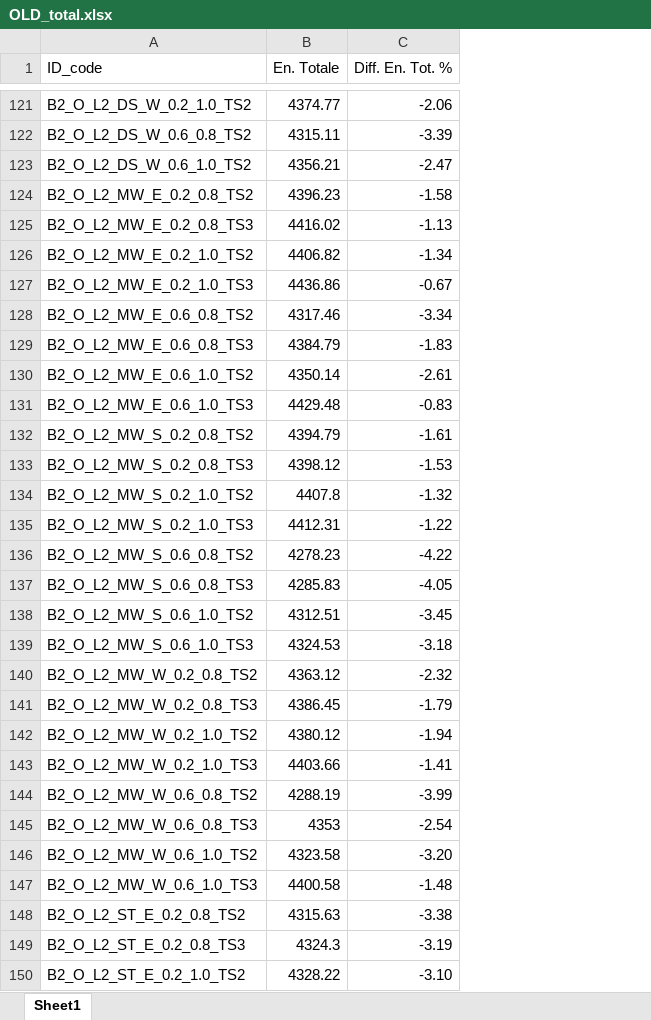
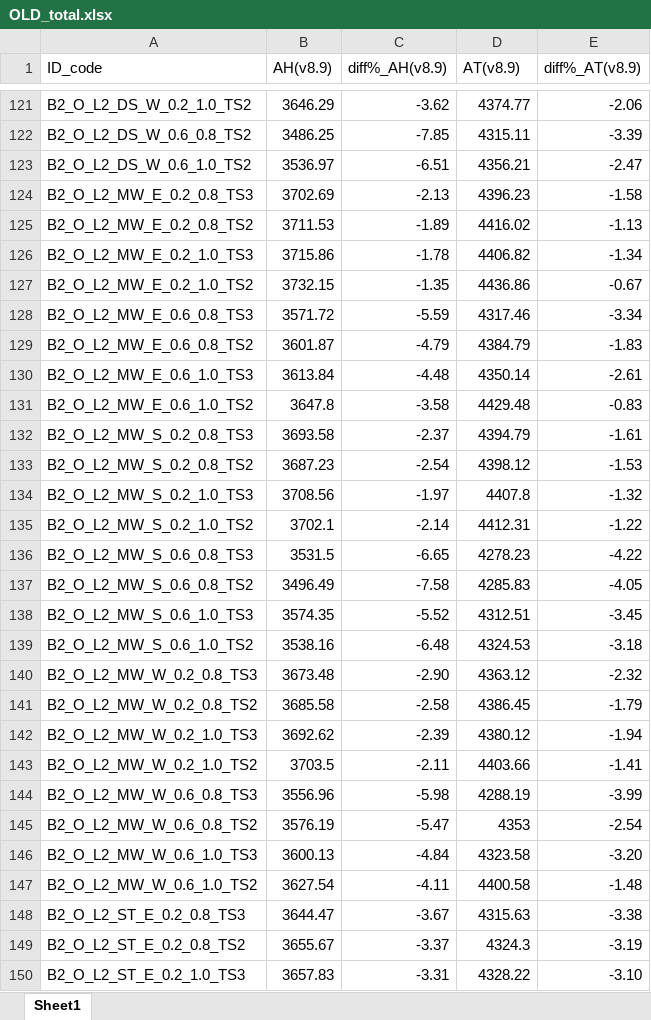
Before and after one commit to andregraff/Thesis_Python, an Excel workbook: OLD_total.xlsx, sheet Sheet1, drawn as a sheet; only a part is shown, gaps mark what is left out; values as stored, in another font and other column widths than the file's, no borders; table styles not drawn; addresses are those after the commit; the diff covers the shown part only; the diff names each change by its address in the sheet, - before the commit and + after, or states it on an @@ line.

```diff
--- a/OLD_total.xlsx (sheet Sheet1)
+++ b/OLD_total.xlsx (sheet Sheet1)
+column B (AH(v8.9)), rows 121-150: 3646.29 | 3486.25 | 3536.97 | 3702.69 | 3711.53 | 3715.86 | 3732.15 | 3571.72 | 3601.87 | 3613.84 | 3647.8 | 3693.58 | 3687.23 | 3708.56 | 3702.1 | 3531.5 | 3496.49 | 3574.35 | 3538.16 | 3673.48 | 3685.58 | 3692.62 | 3703.5 | 3556.96 | 3576.19 | 3600.13 | 3627.54 | 3644.47 | 3655.67 | 3657.83
+column C (diff%_AH(v8.9)), rows 121-150: -3.62 | -7.85 | -6.51 | -2.13 | -1.89 | -1.78 | -1.35 | -5.59 | -4.79 | -4.48 | -3.58 | -2.37 | -2.54 | -1.97 | -2.14 | -6.65 | -7.58 | -5.52 | -6.48 | -2.90 | -2.58 | -2.39 | -2.11 | -5.98 | -5.47 | -4.84 | -4.11 | -3.67 | -3.37 | -3.31
-D1: En. Totale
+D1: AT(v8.9)
-E1: Diff. En. Tot. %
+E1: diff%_AT(v8.9)
-A124 (ID_code): B2_O_L2_MW_E_0.2_0.8_TS2
+A124 (ID_code): B2_O_L2_MW_E_0.2_0.8_TS3
-A125 (ID_code): B2_O_L2_MW_E_0.2_0.8_TS3
+A125 (ID_code): B2_O_L2_MW_E_0.2_0.8_TS2
-A126 (ID_code): B2_O_L2_MW_E_0.2_1.0_TS2
+A126 (ID_code): B2_O_L2_MW_E_0.2_1.0_TS3
-A127 (ID_code): B2_O_L2_MW_E_0.2_1.0_TS3
+A127 (ID_code): B2_O_L2_MW_E_0.2_1.0_TS2
-A128 (ID_code): B2_O_L2_MW_E_0.6_0.8_TS2
+A128 (ID_code): B2_O_L2_MW_E_0.6_0.8_TS3
-A129 (ID_code): B2_O_L2_MW_E_0.6_0.8_TS3
+A129 (ID_code): B2_O_L2_MW_E_0.6_0.8_TS2
-A130 (ID_code): B2_O_L2_MW_E_0.6_1.0_TS2
+A130 (ID_code): B2_O_L2_MW_E_0.6_1.0_TS3
-A131 (ID_code): B2_O_L2_MW_E_0.6_1.0_TS3
+A131 (ID_code): B2_O_L2_MW_E_0.6_1.0_TS2
-A132 (ID_code): B2_O_L2_MW_S_0.2_0.8_TS2
+A132 (ID_code): B2_O_L2_MW_S_0.2_0.8_TS3
-A133 (ID_code): B2_O_L2_MW_S_0.2_0.8_TS3
+A133 (ID_code): B2_O_L2_MW_S_0.2_0.8_TS2
-A134 (ID_code): B2_O_L2_MW_S_0.2_1.0_TS2
+A134 (ID_code): B2_O_L2_MW_S_0.2_1.0_TS3
-A135 (ID_code): B2_O_L2_MW_S_0.2_1.0_TS3
+A135 (ID_code): B2_O_L2_MW_S_0.2_1.0_TS2
-A136 (ID_code): B2_O_L2_MW_S_0.6_0.8_TS2
+A136 (ID_code): B2_O_L2_MW_S_0.6_0.8_TS3
-A137 (ID_code): B2_O_L2_MW_S_0.6_0.8_TS3
+A137 (ID_code): B2_O_L2_MW_S_0.6_0.8_TS2
-A138 (ID_code): B2_O_L2_MW_S_0.6_1.0_TS2
+A138 (ID_code): B2_O_L2_MW_S_0.6_1.0_TS3
-A139 (ID_code): B2_O_L2_MW_S_0.6_1.0_TS3
+A139 (ID_code): B2_O_L2_MW_S_0.6_1.0_TS2
-A140 (ID_code): B2_O_L2_MW_W_0.2_0.8_TS2
+A140 (ID_code): B2_O_L2_MW_W_0.2_0.8_TS3
-A141 (ID_code): B2_O_L2_MW_W_0.2_0.8_TS3
+A141 (ID_code): B2_O_L2_MW_W_0.2_0.8_TS2
-A142 (ID_code): B2_O_L2_MW_W_0.2_1.0_TS2
+A142 (ID_code): B2_O_L2_MW_W_0.2_1.0_TS3
-A143 (ID_code): B2_O_L2_MW_W_0.2_1.0_TS3
+A143 (ID_code): B2_O_L2_MW_W_0.2_1.0_TS2
-A144 (ID_code): B2_O_L2_MW_W_0.6_0.8_TS2
+A144 (ID_code): B2_O_L2_MW_W_0.6_0.8_TS3
-A145 (ID_code): B2_O_L2_MW_W_0.6_0.8_TS3
+A145 (ID_code): B2_O_L2_MW_W_0.6_0.8_TS2
-A146 (ID_code): B2_O_L2_MW_W_0.6_1.0_TS2
+A146 (ID_code): B2_O_L2_MW_W_0.6_1.0_TS3
-A147 (ID_code): B2_O_L2_MW_W_0.6_1.0_TS3
+A147 (ID_code): B2_O_L2_MW_W_0.6_1.0_TS2
-A148 (ID_code): B2_O_L2_ST_E_0.2_0.8_TS2
+A148 (ID_code): B2_O_L2_ST_E_0.2_0.8_TS3
-A149 (ID_code): B2_O_L2_ST_E_0.2_0.8_TS3
+A149 (ID_code): B2_O_L2_ST_E_0.2_0.8_TS2
-A150 (ID_code): B2_O_L2_ST_E_0.2_1.0_TS2
+A150 (ID_code): B2_O_L2_ST_E_0.2_1.0_TS3
```
Also changed, not shown: 264 edited cells and cell formats elsewhere in this sheet, 12 other files.
